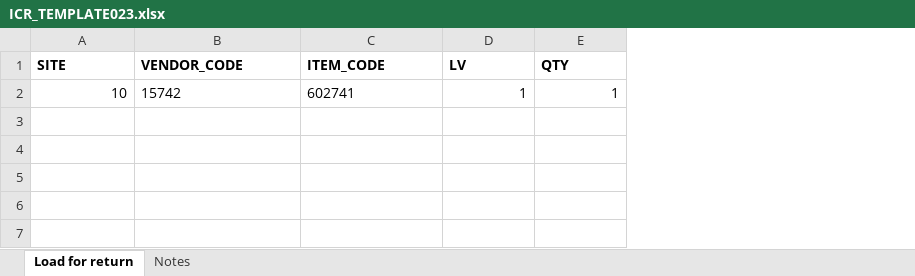
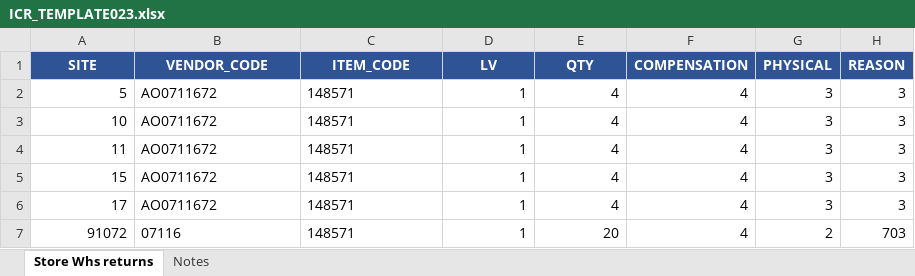
Before and after one commit to benamrou/controlRoom, an Excel workbook: controlRoom_server/server/templates/ICR_TEMPLATE023.xlsx, sheet Store Whs returns, drawn as a sheet; values as stored, in another font and other column widths than the file's, no borders; addresses are those after the commit; the diff names each change by its address in the sheet, - before the commit and + after, or states it on an @@ line.

```diff
--- a/controlRoom_server/server/templates/ICR_TEMPLATE023.xlsx (sheet Store Whs returns)
+++ b/controlRoom_server/server/templates/ICR_TEMPLATE023.xlsx (sheet Store Whs returns)
-sheet tab: Load for return
+sheet tab: Store Whs returns
+column F (COMPENSATION), row 3: 4
+column G (PHYSICAL), row 3: 3
+column H (REASON), row 3: 3
@@ A1:E1 fill: none → #2F5496, text colour: black → #FFFFFF, alignment: left → center @@
+row 2: 5 | AO0711672 | 148571 | 1 | 4 | 4 | 3 | 3
-B3 (VENDOR_CODE): 15742
+B3 (VENDOR_CODE): AO0711672
-C3 (ITEM_CODE): 602741
+C3 (ITEM_CODE): 148571
-E3 (QTY): 1
+E3 (QTY): 4
+row 4: 11 | AO0711672 | 148571 | 1 | 4 | 4 | 3 | 3
+row 5: 15 | AO0711672 | 148571 | 1 | 4 | 4 | 3 | 3
+row 6: 17 | AO0711672 | 148571 | 1 | 4 | 4 | 3 | 3
+row 7: 91072 | 07116 | 148571 | 1 | 20 | 4 | 2 | 703
```
Also changed, not shown: 53 other files.
